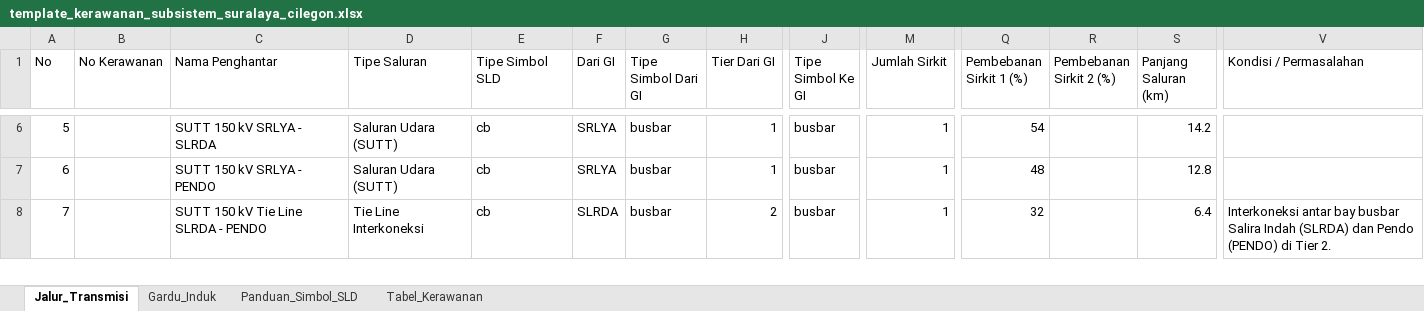
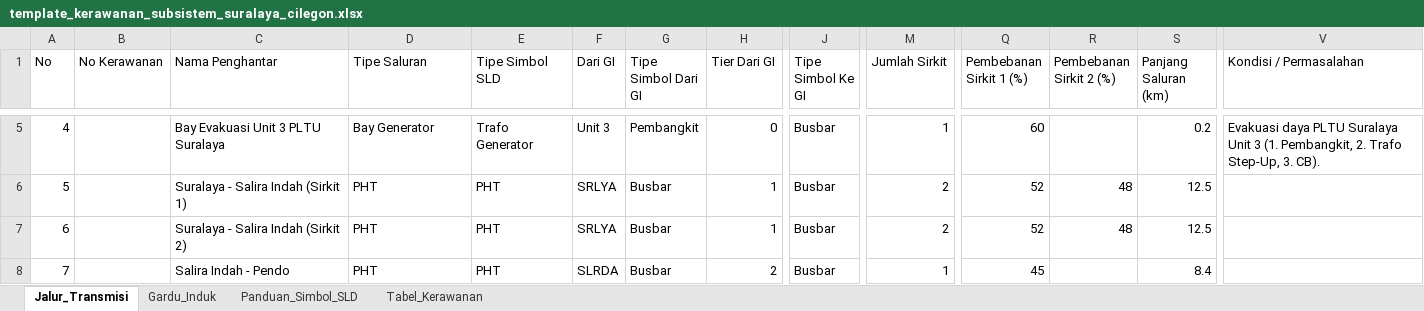
Before and after one commit to abatasa10/hifiworkingtransmisi, an Excel workbook: peta-kerawanan/dist/template_kerawanan_subsistem_suralaya_cilegon.xlsx, sheet Jalur_Transmisi, drawn as a sheet; only a part is shown, gaps mark what is left out; values as stored, in another font and other column widths than the file's, no borders; removed rows and columns are numbered as before the commit, all else as after; rows hold the shown columns only; the diff covers the shown part only; the diff names each change by its address in the sheet, - before the commit and + after, or states it on an @@ line.

```diff
--- a/peta-kerawanan/dist/template_kerawanan_subsistem_suralaya_cilegon.xlsx (sheet Jalur_Transmisi)
+++ b/peta-kerawanan/dist/template_kerawanan_subsistem_suralaya_cilegon.xlsx (sheet Jalur_Transmisi)
@@ column A (No) renumbered between rows 2 and 21 @@
+row 5: 4 |  | Bay Evakuasi Unit 3 PLTU Suralaya | Bay Generator | Trafo Generator | Unit 3 | Pembangkit | 0 | Busbar | 1 | 60 |  | 0.2 | Evakuasi daya PLTU Suralaya Unit 3 (1. Pembangkit, 2. Trafo Step-Up, 3. CB).
-C6 (Nama Penghantar): SUTT 150 kV SRLYA - SLRDA
+C6 (Nama Penghantar): Suralaya - Salira Indah (Sirkit 1)
-D6 (Tipe Saluran): Saluran Udara (SUTT)
+D6 (Tipe Saluran): PHT
-E6 (Tipe Simbol SLD): cb
+E6 (Tipe Simbol SLD): PHT
-G6 (Tipe Simbol Dari GI): busbar
+G6 (Tipe Simbol Dari GI): Busbar
-J6 (Tipe Simbol Ke GI): busbar
+J6 (Tipe Simbol Ke GI): Busbar
-M6 (Jumlah Sirkit): 1
+M6 (Jumlah Sirkit): 2
-Q6 (Pembebanan Sirkit 1 (%)): 54
+Q6 (Pembebanan Sirkit 1 (%)): 52
-R6 (Pembebanan Sirkit 2 (%)): (empty)
+R6 (Pembebanan Sirkit 2 (%)): 48
-S6 (Panjang Saluran (km)): 14.2
+S6 (Panjang Saluran (km)): 12.5
-row 7: 6 |  | SUTT 150 kV SRLYA - PENDO | Saluran Udara (SUTT) | cb | SRLYA | busbar | 1 | busbar | 1 | 48 |  | 12.8
+row 7: 6 |  | Suralaya - Salira Indah (Sirkit 2) | PHT | PHT | SRLYA | Busbar | 1 | Busbar | 2 | 52 | 48 | 12.5
-C8 (Nama Penghantar): SUTT 150 kV Tie Line SLRDA - PENDO
+C8 (Nama Penghantar): Salira Indah - Pendo
-D8 (Tipe Saluran): Tie Line Interkoneksi
+D8 (Tipe Saluran): PHT
-E8 (Tipe Simbol SLD): cb
+E8 (Tipe Simbol SLD): PHT
-G8 (Tipe Simbol Dari GI): busbar
+G8 (Tipe Simbol Dari GI): Busbar
-J8 (Tipe Simbol Ke GI): busbar
+J8 (Tipe Simbol Ke GI): Busbar
-Q8 (Pembebanan Sirkit 1 (%)): 32
+Q8 (Pembebanan Sirkit 1 (%)): 45
-S8 (Panjang Saluran (km)): 6.4
+S8 (Panjang Saluran (km)): 8.4
-V8 (Kondisi / Permasalahan): Interkoneksi antar bay busbar Salira Indah (SLRDA) dan Pendo (PENDO) di Tier 2.
+V8 (Kondisi / Permasalahan): (empty)
```
Also changed, not shown: 2 added rows, 10 removed rows and 122 edited cells elsewhere in this sheet, sheet Gardu_Induk, sheet Panduan_Simbol_SLD, sheet Tabel_Kerawanan, peta-kerawanan/public/template_kerawanan_subsistem_suralaya_cilegon.xlsx, 9 other files.
